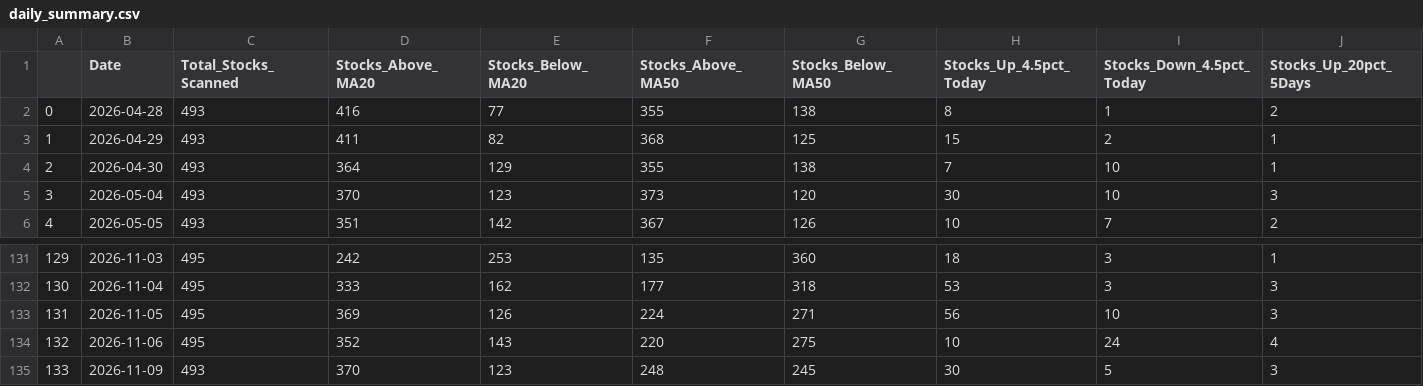
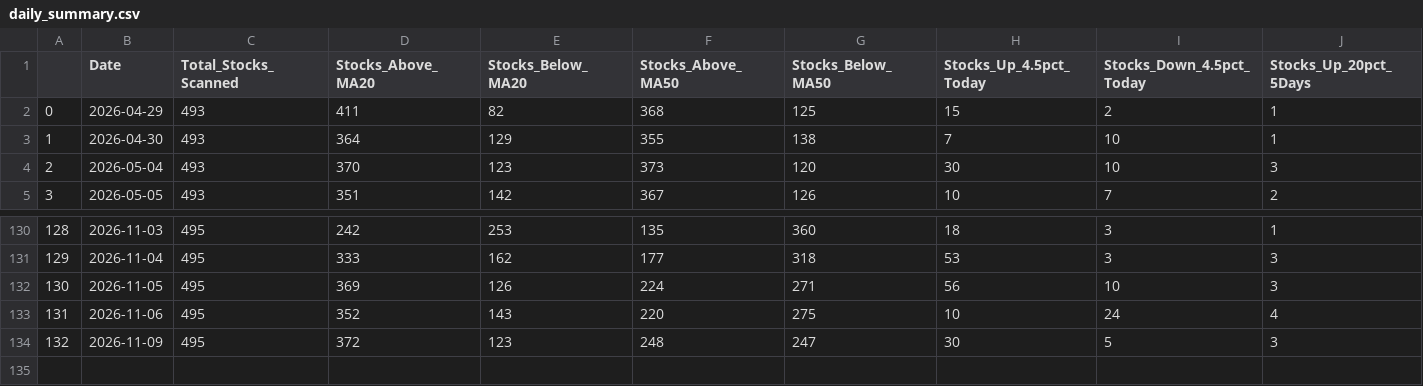
Before and after one commit to upendra-18/Multi-Regime-Market-State-Detection---Adaptive-Capital-Allocation-System, a CSV file: data/daily_summary.csv, drawn as a sheet; only a part is shown, gaps mark what is left out; removed rows and columns are numbered as before the commit, all else as after; rows hold the shown columns only; the diff names each change by its address in the sheet, - before the commit and + after, or states it on an @@ line.

```diff
--- a/data/daily_summary.csv
+++ b/data/daily_summary.csv
-row 2: 0 | 2026-04-28 | 493 | 416 | 77 | 355 | 138 | 8 | 1 | 2
@@ column A renumbered from row 2 down @@
-C134 (Total_Stocks_Scanned): 493
+C134 (Total_Stocks_Scanned): 495
-D134 (Stocks_Above_MA20): 370
+D134 (Stocks_Above_MA20): 372
-G134 (Stocks_Below_MA50): 245
+G134 (Stocks_Below_MA50): 247
```
Also changed, not shown: data/features.csv, 1 other file.
